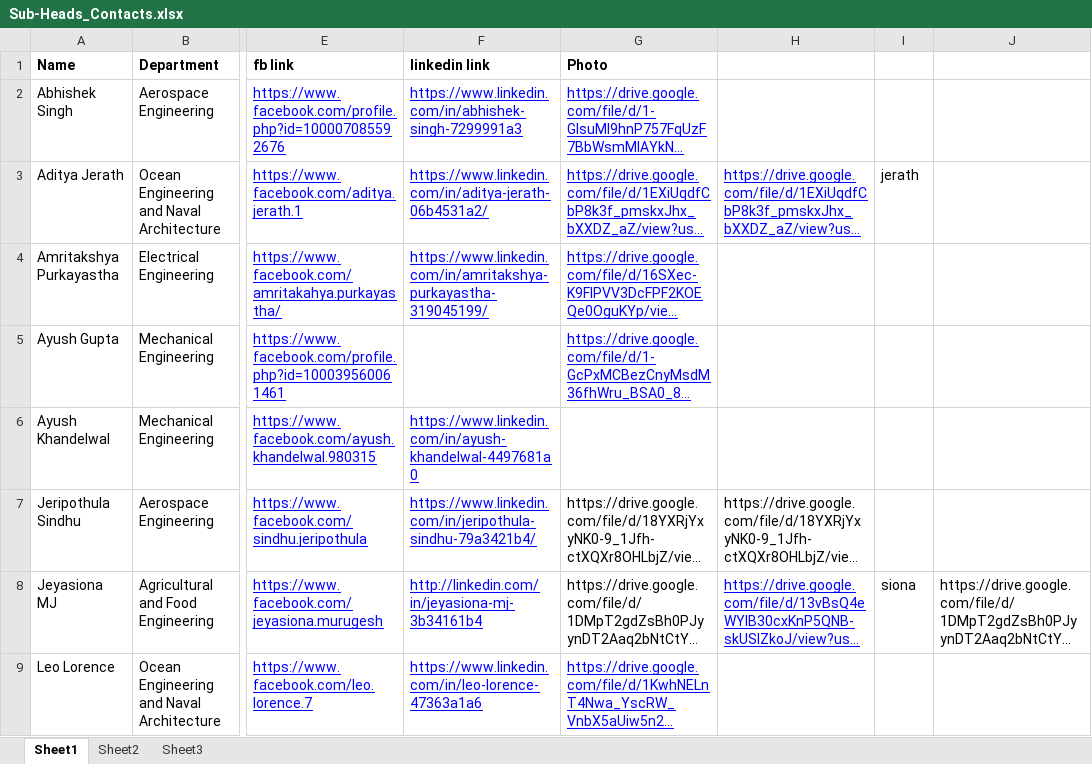
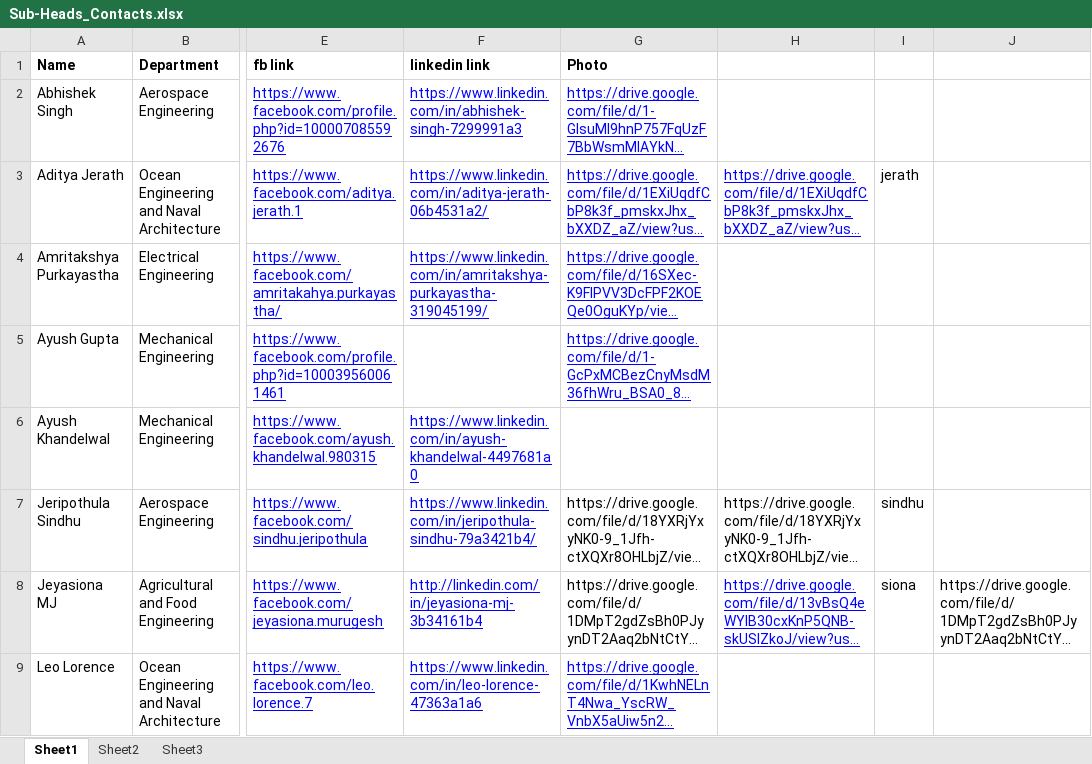
Before and after one commit to spAts-21/new_site, an Excel workbook: Sub-Heads_Contacts.xlsx, sheet Sheet1, drawn as a sheet; only a part is shown, gaps mark what is left out; long unchanged cells end in …; values as stored, in another font and other column widths than the file's, no borders; the diff names each change by its address in the sheet, - before the commit and + after, or states it on an @@ line.

```diff
--- a/Sub-Heads_Contacts.xlsx (sheet Sheet1)
+++ b/Sub-Heads_Contacts.xlsx (sheet Sheet1)
-I7: (empty)
+I7: sindhu
```
Also changed, not shown: 2 other files.
